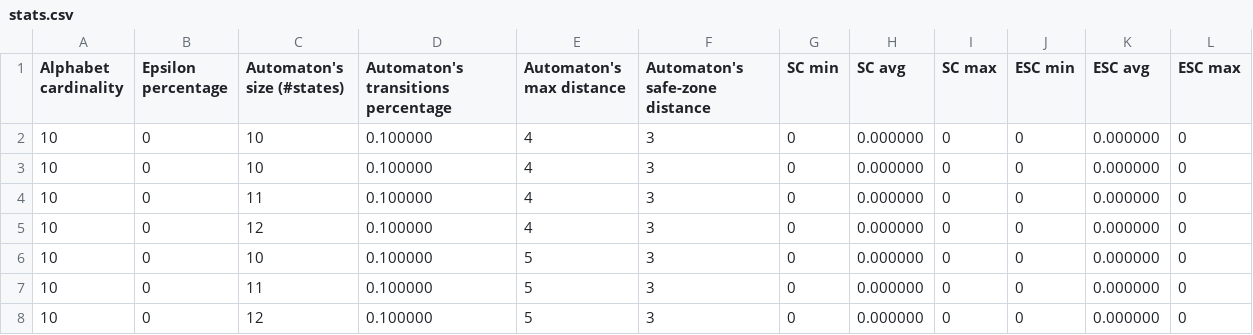
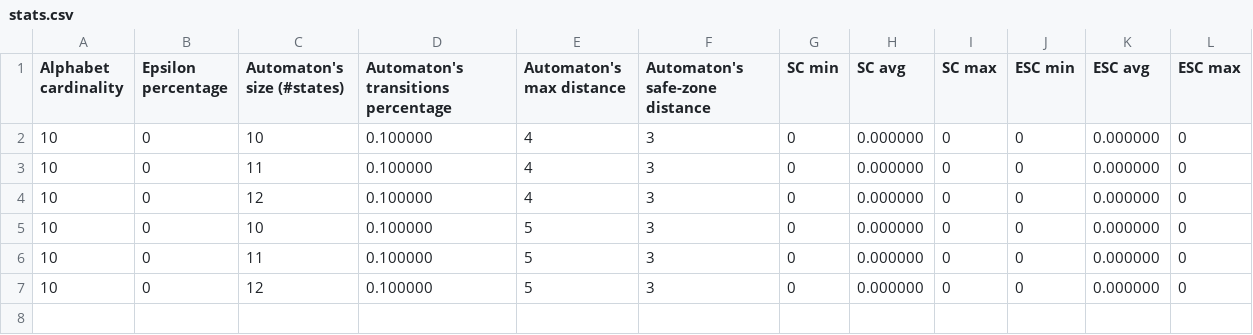
Before and after one commit to MicheleDusi/TranslatedAutomata, a CSV file: project/results/stats.csv (was project/stats.csv), drawn as a sheet; the diff names each change by its address in the sheet, - before the commit and + after, or states it on an @@ line.

```diff
--- a/project/stats.csv
+++ b/project/results/stats.csv
-row 3: 10 | 0 | 10 | 0.100000 | 4 | 3 | 0 | 0.000000 | 0 | 0 | 0.000000 | 0
```
Also changed, not shown: 2 other files.
